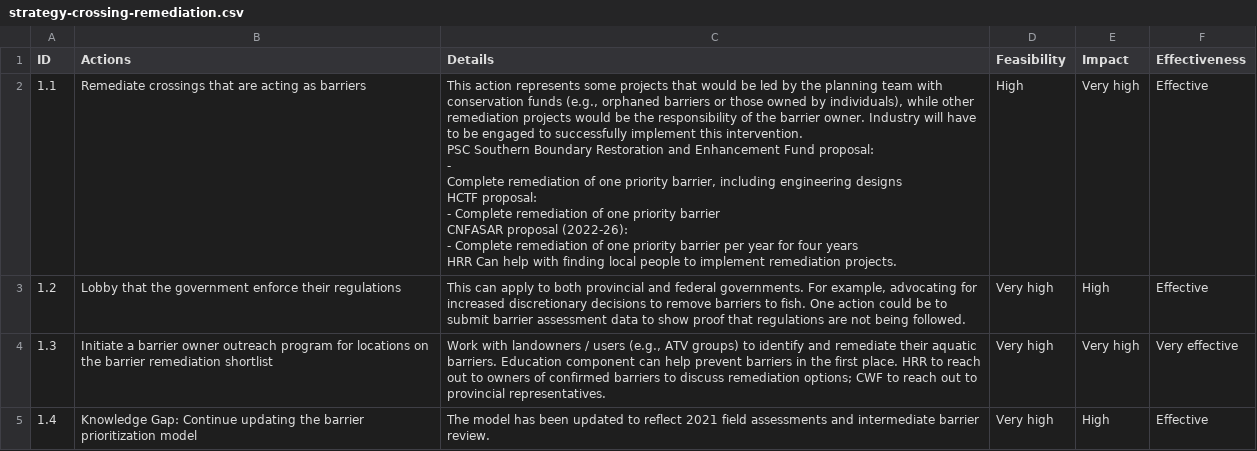
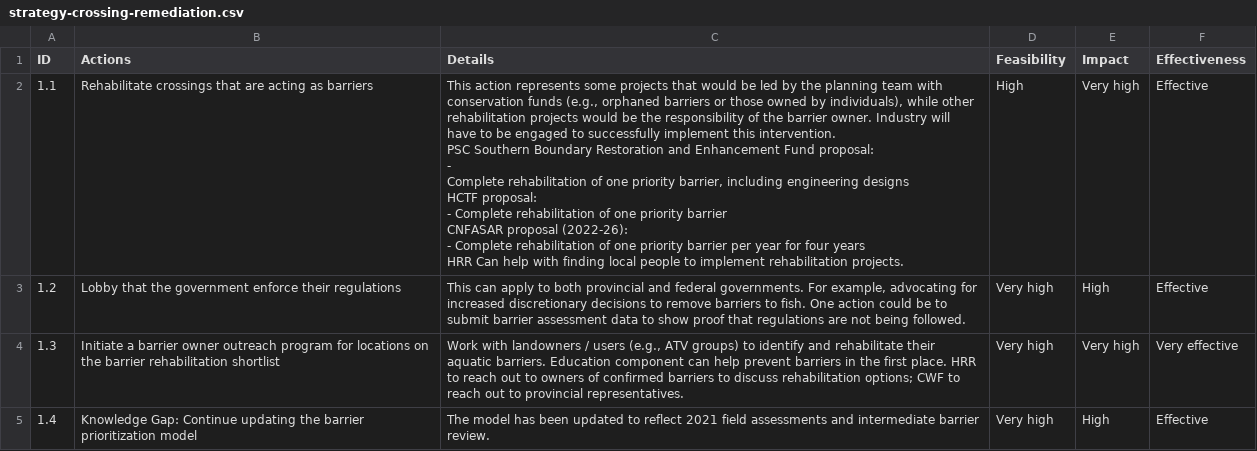
Before and after one commit to Canadian-Wildlife-Federation/horsefly-wcrp, a CSV file: content/data/strategy-crossing-remediation.csv, drawn as a sheet; only a part is shown; the diff covers the shown part only.

```diff
--- a/content/data/strategy-crossing-remediation.csv
+++ b/content/data/strategy-crossing-remediation.csv
@@ -1,22 +1,22 @@
 ID,Actions,Details,Feasibility,Impact,Effectiveness
-1.1,Remediate crossings that are acting as barriers,"This action represents some projects that would be led by the planning team with conservation funds (e.g., orphaned barriers or those owned by individuals), while other remediation projects would be the responsibility of the barrier owner. Industry will have to be engaged to successfully implement this intervention.
-
-PSC Southern Boundary Restoration and Enhancement Fund proposal:
-
--
-
- Complete remediation of one priority barrier, including engineering designs
-
-HCTF proposal:
-
-- Complete remediation of one priority barrier
-
-CNFASAR proposal (2022-26):
-
-- Complete remediation of one priority barrier per year for four years
-
-HRR Can help with finding local people to implement remediation projects.
-",High,Very high,Effective
+1.1,Rehabilitate crossings that are acting as barriers,"This action represents some projects that would be led by the planning team with conservation funds (e.g., orphaned barriers or those owned by individuals), while other rehabilitation projects would be the responsibility of the barrier owner. Industry will have to be engaged to successfully implement this intervention.
+
+PSC Southern Boundary Restoration and Enhancement Fund proposal:
+
+-
+
+ Complete rehabilitation of one priority barrier, including engineering designs
+
+HCTF proposal:
+
+- Complete rehabilitation of one priority barrier
+
+CNFASAR proposal (2022-26):
+
+- Complete rehabilitation of one priority barrier per year for four years
+
+HRR Can help with finding local people to implement rehabilitation projects.
+",High,Very high,Effective
 1.2,Lobby that the government enforce their regulations,"This can apply to both provincial and federal governments. For example, advocating for increased discretionary decisions to remove barriers to fish. One action could be to submit barrier assessment data to show proof that regulations are not being followed.",Very high,High,Effective
-1.3,Initiate a barrier owner outreach program for locations on the barrier remediation shortlist,"Work with landowners / users (e.g., ATV groups) to identify and remediate their aquatic barriers. Education component can help prevent barriers in the first place. HRR to reach out to owners of confirmed barriers to discuss remediation options; CWF to reach out to provincial representatives.",Very high,Very high,Very effective
+1.3,Initiate a barrier owner outreach program for locations on the barrier rehabilitation shortlist,"Work with landowners / users (e.g., ATV groups) to identify and rehabilitate their aquatic barriers. Education component can help prevent barriers in the first place. HRR to reach out to owners of confirmed barriers to discuss rehabilitation options; CWF to reach out to provincial representatives.",Very high,Very high,Very effective
 1.4,Knowledge Gap: Continue updating the barrier prioritization model,The model has been updated to reflect 2021 field assessments and intermediate barrier review.,Very high,High,Effective
```
Also changed, not shown: 3 edited cells elsewhere in this file, content/data/funding-sources.csv, content/data/operational-plan.csv, 35 other files.
